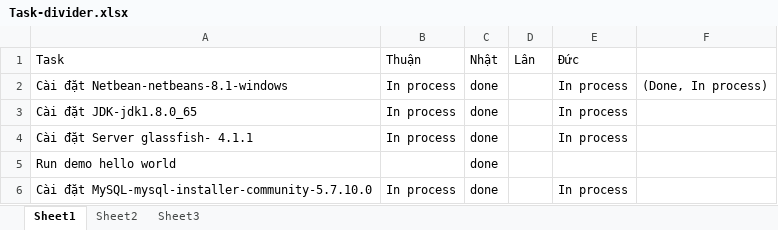
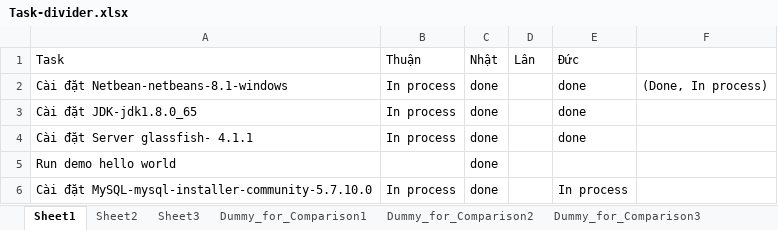
Before and after one commit to ThuanLCSE/NhaTro, an Excel workbook: task/Task-divider.xlsx, sheet Sheet1, drawn as a sheet; values as stored, in another font and other column widths than the file's, no borders; conditional formats not drawn; the diff names each change by its address in the sheet, - before the commit and + after, or states it on an @@ line.

```diff
--- a/task/Task-divider.xlsx (sheet Sheet1)
+++ b/task/Task-divider.xlsx (sheet Sheet1)
+sheet tab: Dummy_for_Comparison1
+sheet tab: Dummy_for_Comparison2
+sheet tab: Dummy_for_Comparison3
-E2:E4: In process
+E2:E4: done
```
